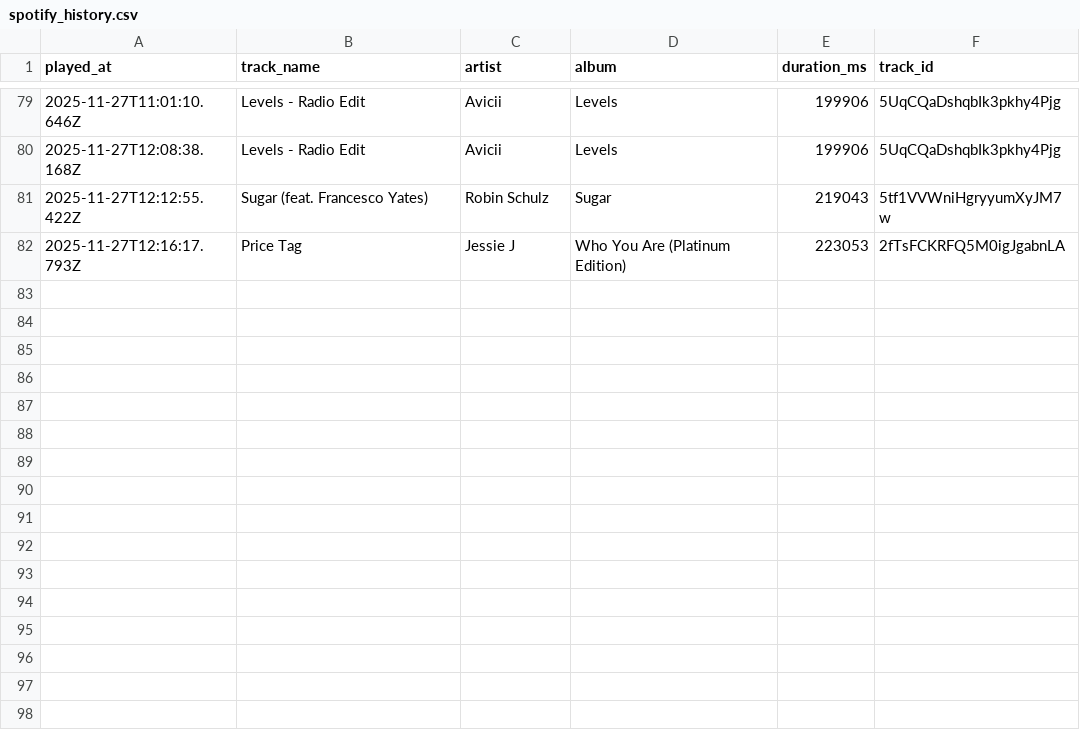
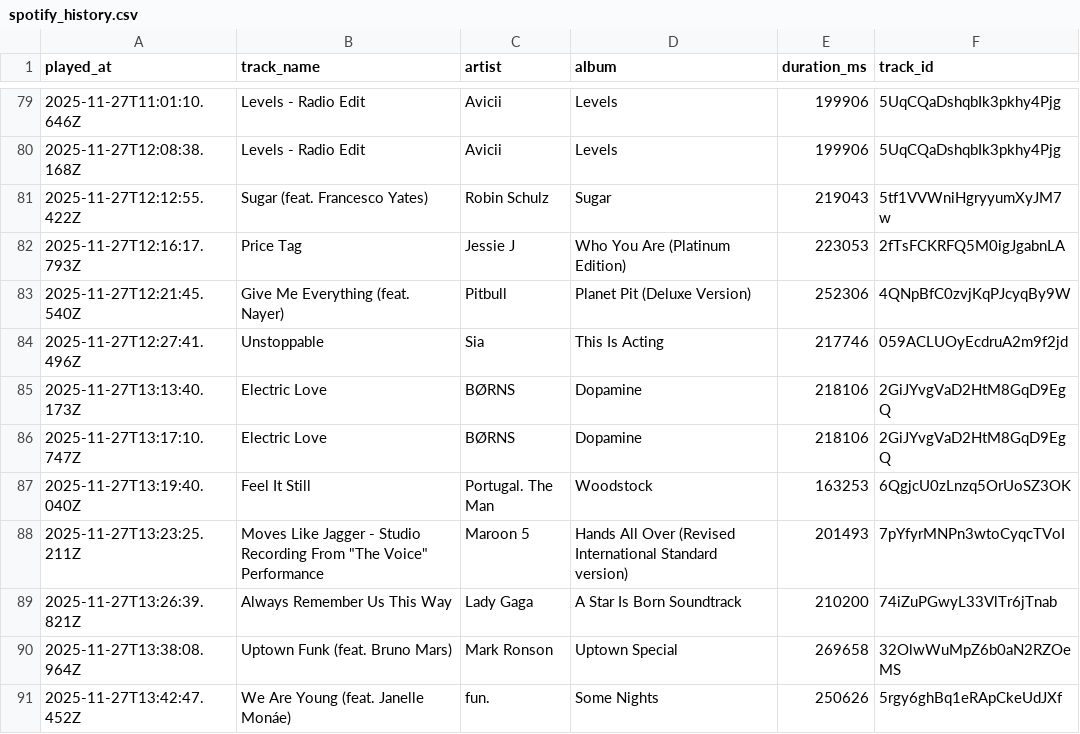
Before and after one commit to Edupastore/spothistory, a CSV file: spotify_history.csv, drawn as a sheet; only a part is shown, gaps mark what is left out; the diff names each change by its address in the sheet, - before the commit and + after, or states it on an @@ line.

```diff
--- a/spotify_history.csv
+++ b/spotify_history.csv
+row 83: 2025-11-27T12:21:45.540Z | Give Me Everything (feat. Nayer) | Pitbull | Planet Pit (Deluxe Version) | 252306 | 4QNpBfC0zvjKqPJcyqBy9W
+row 84: 2025-11-27T12:27:41.496Z | Unstoppable | Sia | This Is Acting | 217746 | 059ACLUOyEcdruA2m9f2jd
+row 85: 2025-11-27T13:13:40.173Z | Electric Love | BØRNS | Dopamine | 218106 | 2GiJYvgVaD2HtM8GqD9EgQ
+row 86: 2025-11-27T13:17:10.747Z | Electric Love | BØRNS | Dopamine | 218106 | 2GiJYvgVaD2HtM8GqD9EgQ
+row 87: 2025-11-27T13:19:40.040Z | Feel It Still | Portugal. The Man | Woodstock | 163253 | 6QgjcU0zLnzq5OrUoSZ3OK
+row 88: 2025-11-27T13:23:25.211Z | Moves Like Jagger - Studio Recording From "The Voice" Performance | Maroon 5 | Hands All Over (Revised International Standard version) | 201493 | 7pYfyrMNPn3wtoCyqcTVoI
+row 89: 2025-11-27T13:26:39.821Z | Always Remember Us This Way | Lady Gaga | A Star Is Born Soundtrack | 210200 | 74iZuPGwyL33VlTr6jTnab
+row 90: 2025-11-27T13:38:08.964Z | Uptown Funk (feat. Bruno Mars) | Mark Ronson | Uptown Special | 269658 | 32OlwWuMpZ6b0aN2RZOeMS
+row 91: 2025-11-27T13:42:47.452Z | We Are Young (feat. Janelle Monáe) | fun. | Some Nights | 250626 | 5rgy6ghBq1eRApCkeUdJXf
```
